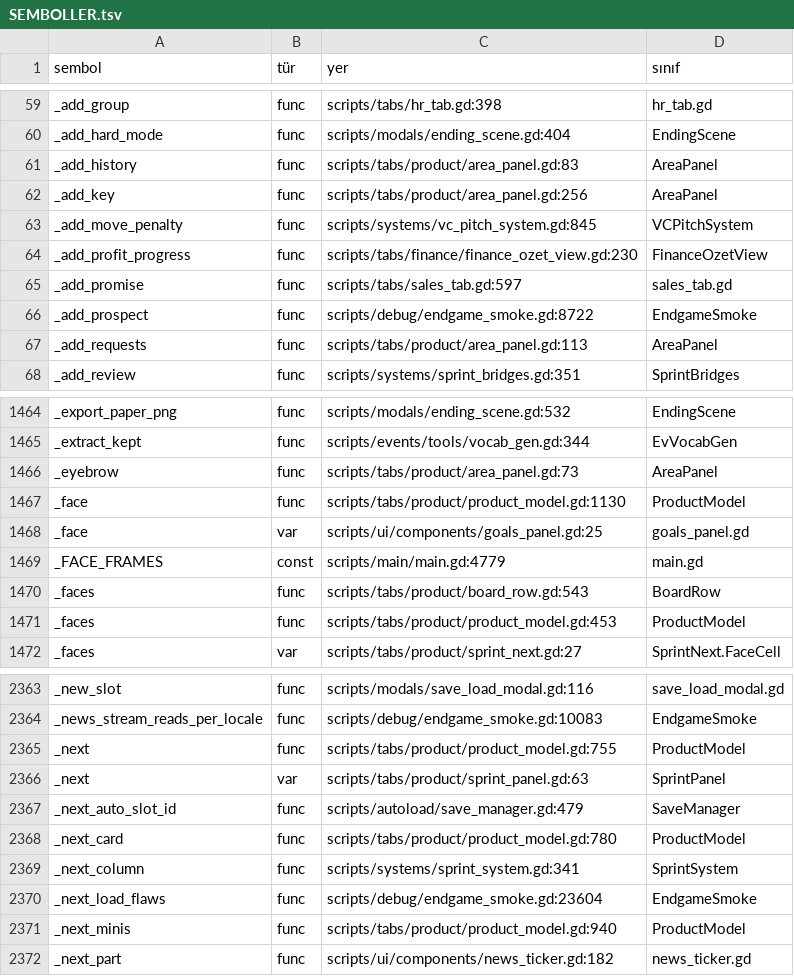
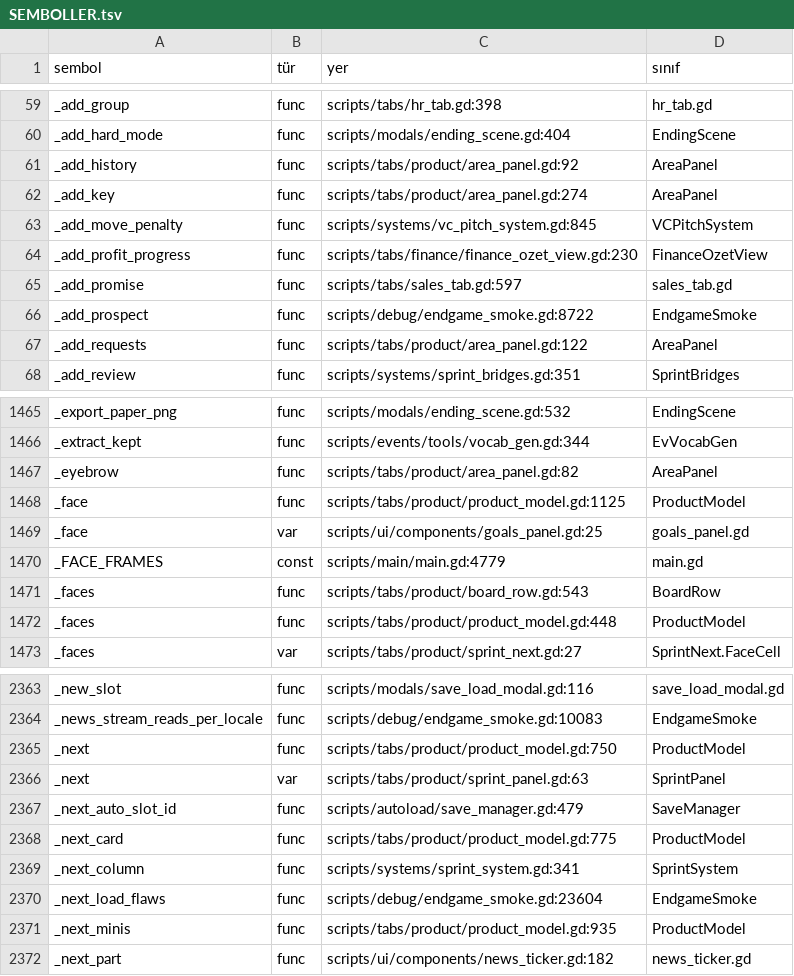
Before and after one commit to erdem1v/projectunicorn, a TSV file: project-unicorn/docs/kod_haritasi/SEMBOLLER.tsv, drawn as a sheet; only a part is shown, gaps mark what is left out; the diff covers the shown part only.

```diff
--- a/project-unicorn/docs/kod_haritasi/SEMBOLLER.tsv
+++ b/project-unicorn/docs/kod_haritasi/SEMBOLLER.tsv
@@ -60,4 +60,4 @@ _add_group	func	scripts/tabs/hr_tab.gd:398	hr_tab.gd
 _add_hard_mode	func	scripts/modals/ending_scene.gd:404	EndingScene
-_add_history	func	scripts/tabs/product/area_panel.gd:83	AreaPanel
-_add_key	func	scripts/tabs/product/area_panel.gd:256	AreaPanel
+_add_history	func	scripts/tabs/product/area_panel.gd:92	AreaPanel
+_add_key	func	scripts/tabs/product/area_panel.gd:274	AreaPanel
 _add_move_penalty	func	scripts/systems/vc_pitch_system.gd:845	VCPitchSystem
@@ -66,3 +66,3 @@ _add_promise	func	scripts/tabs/sales_tab.gd:597	sales_tab.gd
 _add_prospect	func	scripts/debug/endgame_smoke.gd:8722	EndgameSmoke
-_add_requests	func	scripts/tabs/product/area_panel.gd:113	AreaPanel
+_add_requests	func	scripts/tabs/product/area_panel.gd:122	AreaPanel
 _add_review	func	scripts/systems/sprint_bridges.gd:351	SprintBridges
@@ -1465,4 +1466,4 @@ _export_paper_png	func	scripts/modals/ending_scene.gd:532	EndingScene
 _extract_kept	func	scripts/events/tools/vocab_gen.gd:344	EvVocabGen
-_eyebrow	func	scripts/tabs/product/area_panel.gd:73	AreaPanel
-_face	func	scripts/tabs/product/product_model.gd:1130	ProductModel
+_eyebrow	func	scripts/tabs/product/area_panel.gd:82	AreaPanel
+_face	func	scripts/tabs/product/product_model.gd:1125	ProductModel
 _face	var	scripts/ui/components/goals_panel.gd:25	goals_panel.gd
@@ -1470,3 +1471,3 @@ _FACE_FRAMES	const	scripts/main/main.gd:4779	main.gd
 _faces	func	scripts/tabs/product/board_row.gd:543	BoardRow
-_faces	func	scripts/tabs/product/product_model.gd:453	ProductModel
+_faces	func	scripts/tabs/product/product_model.gd:448	ProductModel
 _faces	var	scripts/tabs/product/sprint_next.gd:27	SprintNext.FaceCell
@@ -2364,9 +2364,9 @@ _new_slot	func	scripts/modals/save_load_modal.gd:116	save_load_modal.gd
 _news_stream_reads_per_locale	func	scripts/debug/endgame_smoke.gd:10083	EndgameSmoke
-_next	func	scripts/tabs/product/product_model.gd:755	ProductModel
+_next	func	scripts/tabs/product/product_model.gd:750	ProductModel
 _next	var	scripts/tabs/product/sprint_panel.gd:63	SprintPanel
 _next_auto_slot_id	func	scripts/autoload/save_manager.gd:479	SaveManager
-_next_card	func	scripts/tabs/product/product_model.gd:780	ProductModel
+_next_card	func	scripts/tabs/product/product_model.gd:775	ProductModel
 _next_column	func	scripts/systems/sprint_system.gd:341	SprintSystem
 _next_load_flaws	func	scripts/debug/endgame_smoke.gd:23604	EndgameSmoke
-_next_minis	func	scripts/tabs/product/product_model.gd:940	ProductModel
+_next_minis	func	scripts/tabs/product/product_model.gd:935	ProductModel
 _next_part	func	scripts/ui/components/news_ticker.gd:182	news_ticker.gd
```
Also changed, not shown: 3 added rows, 1 removed row and 104 edited cells elsewhere in this file, project-unicorn/localization/strings.csv, 19 other files.
